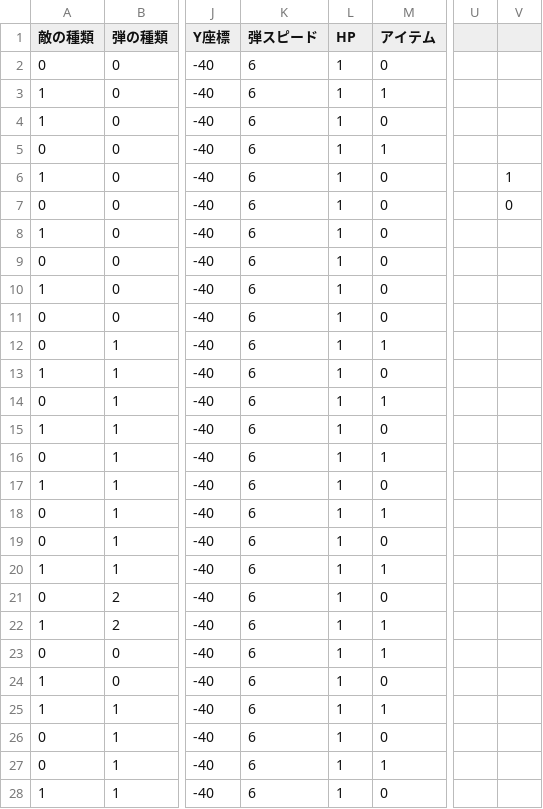
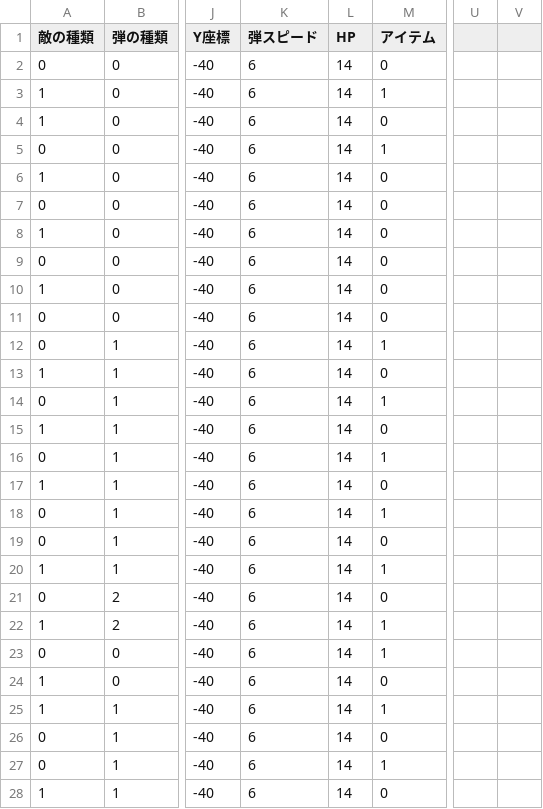
Before and after one commit to NAOTO03/1816011_KitazimaNaoto, a CSV file: data/enemyData.csv, drawn as a sheet; only a part is shown, gaps mark what is left out; the diff covers the shown part only; the diff names each change by its address in the sheet, - before the commit and + after, or states it on an @@ line.

Commit message:
敵の追加と調整

```diff
--- a/data/enemyData.csv
+++ b/data/enemyData.csv
-L2:L28 (HP): 1
+L2:L28 (HP): 14
-V6: 1
+V6: (empty)
-V7: 0
+V7: (empty)
```
Also changed, not shown: 6 added rows and 22 edited cells elsewhere in this file.
